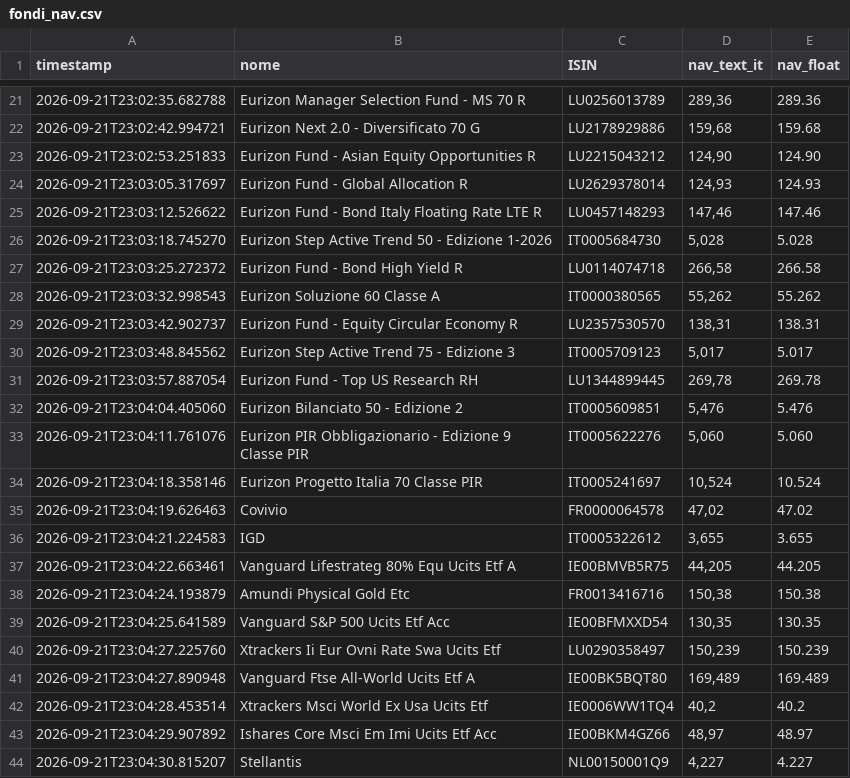
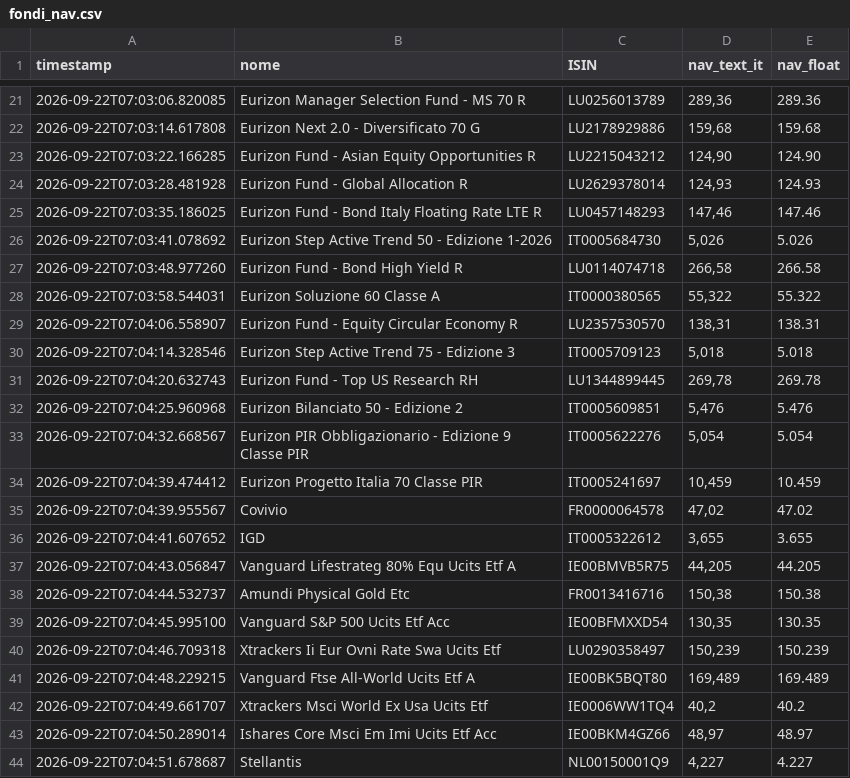
Before and after one commit to Marchino1978/portfolio, a CSV file: data/fondi_nav.csv, drawn as a sheet; only a part is shown, gaps mark what is left out; the diff covers the shown part only.

```diff
--- a/data/fondi_nav.csv
+++ b/data/fondi_nav.csv
@@ -21,24 +21,24 @@ timestamp;nome;ISIN;nav_text_it;nav_float
-2026-09-21T23:02:35.682788;Eurizon Manager Selection Fund - MS 70 R;LU0256013789;289,36;289.36
-2026-09-21T23:02:42.994721;Eurizon Next 2.0 - Diversificato 70 G;LU2178929886;159,68;159.68
-2026-09-21T23:02:53.251833;Eurizon Fund - Asian Equity Opportunities R;LU2215043212;124,90;124.90
-2026-09-21T23:03:05.317697;Eurizon Fund - Global Allocation R;LU2629378014;124,93;124.93
-2026-09-21T23:03:12.526622;Eurizon Fund - Bond Italy Floating Rate LTE R;LU0457148293;147,46;147.46
-2026-09-21T23:03:18.745270;Eurizon Step Active Trend 50 - Edizione 1-2026;IT0005684730;5,028;5.028
-2026-09-21T23:03:25.272372;Eurizon Fund - Bond High Yield R;LU0114074718;266,58;266.58
-2026-09-21T23:03:32.998543;Eurizon Soluzione 60 Classe A;IT0000380565;55,262;55.262
-2026-09-21T23:03:42.902737;Eurizon Fund - Equity Circular Economy R;LU2357530570;138,31;138.31
-2026-09-21T23:03:48.845562;Eurizon Step Active Trend 75 - Edizione 3;IT0005709123;5,017;5.017
-2026-09-21T23:03:57.887054;Eurizon Fund - Top US Research RH;LU1344899445;269,78;269.78
-2026-09-21T23:04:04.405060;Eurizon Bilanciato 50 - Edizione 2;IT0005609851;5,476;5.476
-2026-09-21T23:04:11.761076;Eurizon PIR Obbligazionario - Edizione 9 Classe PIR;IT0005622276;5,060;5.060
-2026-09-21T23:04:18.358146;Eurizon Progetto Italia 70 Classe PIR;IT0005241697;10,524;10.524
-2026-09-21T23:04:19.626463;Covivio;FR0000064578;47,02;47.02
-2026-09-21T23:04:21.224583;IGD;IT0005322612;3,655;3.655
-2026-09-21T23:04:22.663461;Vanguard Lifestrateg 80% Equ Ucits Etf A;IE00BMVB5R75;44,205;44.205
-2026-09-21T23:04:24.193879;Amundi Physical Gold Etc;FR0013416716;150,38;150.38
-2026-09-21T23:04:25.641589;Vanguard S&P 500 Ucits Etf Acc;IE00BFMXXD54;130,35;130.35
-2026-09-21T23:04:27.225760;Xtrackers Ii Eur Ovni Rate Swa Ucits Etf;LU0290358497;150,239;150.239
-2026-09-21T23:04:27.890948;Vanguard Ftse All-World Ucits Etf A;IE00BK5BQT80;169,489;169.489
-2026-09-21T23:04:28.453514;Xtrackers Msci World Ex Usa Ucits Etf;IE0006WW1TQ4;40,2;40.2
-2026-09-21T23:04:29.907892;Ishares Core Msci Em Imi Ucits Etf Acc;IE00BKM4GZ66;48,97;48.97
-2026-09-21T23:04:30.815207;Stellantis;NL00150001Q9;4,227;4.227
+2026-09-22T07:03:06.820085;Eurizon Manager Selection Fund - MS 70 R;LU0256013789;289,36;289.36
+2026-09-22T07:03:14.617808;Eurizon Next 2.0 - Diversificato 70 G;LU2178929886;159,68;159.68
+2026-09-22T07:03:22.166285;Eurizon Fund - Asian Equity Opportunities R;LU2215043212;124,90;124.90
+2026-09-22T07:03:28.481928;Eurizon Fund - Global Allocation R;LU2629378014;124,93;124.93
+2026-09-22T07:03:35.186025;Eurizon Fund - Bond Italy Floating Rate LTE R;LU0457148293;147,46;147.46
+2026-09-22T07:03:41.078692;Eurizon Step Active Trend 50 - Edizione 1-2026;IT0005684730;5,026;5.026
+2026-09-22T07:03:48.977260;Eurizon Fund - Bond High Yield R;LU0114074718;266,58;266.58
+2026-09-22T07:03:58.544031;Eurizon Soluzione 60 Classe A;IT0000380565;55,322;55.322
+2026-09-22T07:04:06.558907;Eurizon Fund - Equity Circular Economy R;LU2357530570;138,31;138.31
+2026-09-22T07:04:14.328546;Eurizon Step Active Trend 75 - Edizione 3;IT0005709123;5,018;5.018
+2026-09-22T07:04:20.632743;Eurizon Fund - Top US Research RH;LU1344899445;269,78;269.78
+2026-09-22T07:04:25.960968;Eurizon Bilanciato 50 - Edizione 2;IT0005609851;5,476;5.476
+2026-09-22T07:04:32.668567;Eurizon PIR Obbligazionario - Edizione 9 Classe PIR;IT0005622276;5,054;5.054
+2026-09-22T07:04:39.474412;Eurizon Progetto Italia 70 Classe PIR;IT0005241697;10,459;10.459
+2026-09-22T07:04:39.955567;Covivio;FR0000064578;47,02;47.02
+2026-09-22T07:04:41.607652;IGD;IT0005322612;3,655;3.655
+2026-09-22T07:04:43.056847;Vanguard Lifestrateg 80% Equ Ucits Etf A;IE00BMVB5R75;44,205;44.205
+2026-09-22T07:04:44.532737;Amundi Physical Gold Etc;FR0013416716;150,38;150.38
+2026-09-22T07:04:45.995100;Vanguard S&P 500 Ucits Etf Acc;IE00BFMXXD54;130,35;130.35
+2026-09-22T07:04:46.709318;Xtrackers Ii Eur Ovni Rate Swa Ucits Etf;LU0290358497;150,239;150.239
+2026-09-22T07:04:48.229215;Vanguard Ftse All-World Ucits Etf A;IE00BK5BQT80;169,489;169.489
+2026-09-22T07:04:49.661707;Xtrackers Msci World Ex Usa Ucits Etf;IE0006WW1TQ4;40,2;40.2
+2026-09-22T07:04:50.289014;Ishares Core Msci Em Imi Ucits Etf Acc;IE00BKM4GZ66;48,97;48.97
+2026-09-22T07:04:51.678687;Stellantis;NL00150001Q9;4,227;4.227
```
Also changed, not shown: 6 added rows, 6 removed rows and 30 edited cells elsewhere in this file.
